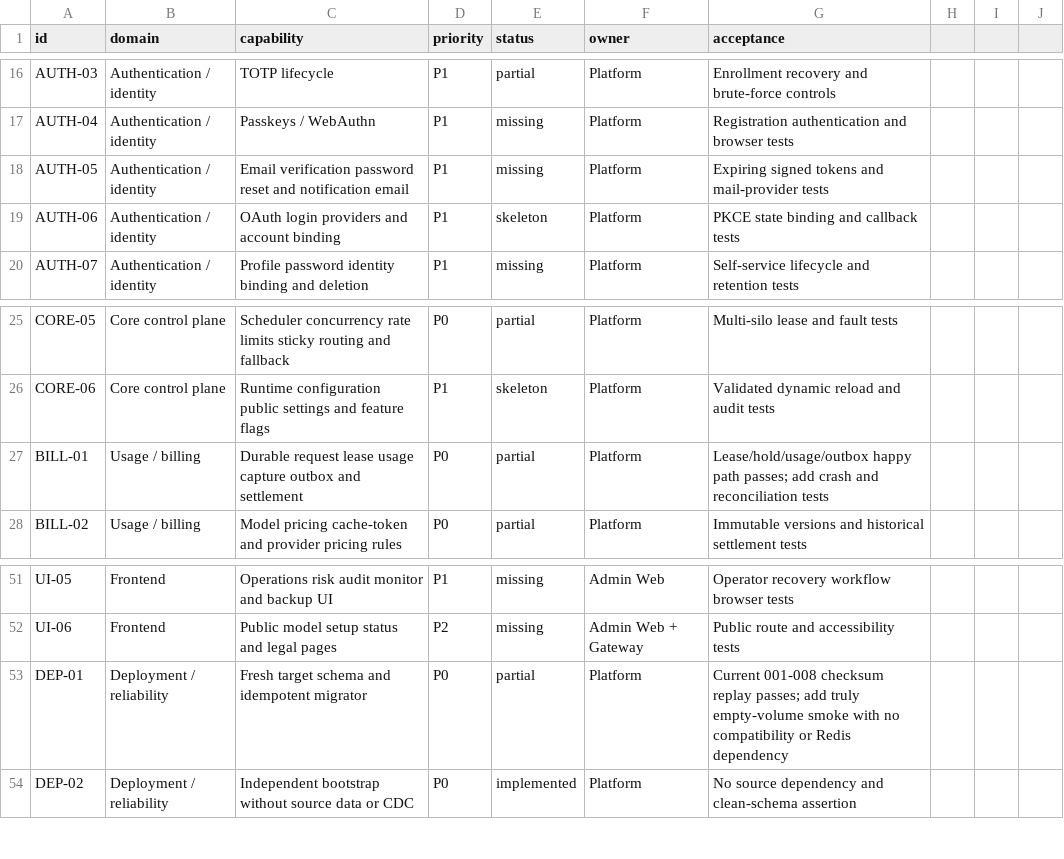
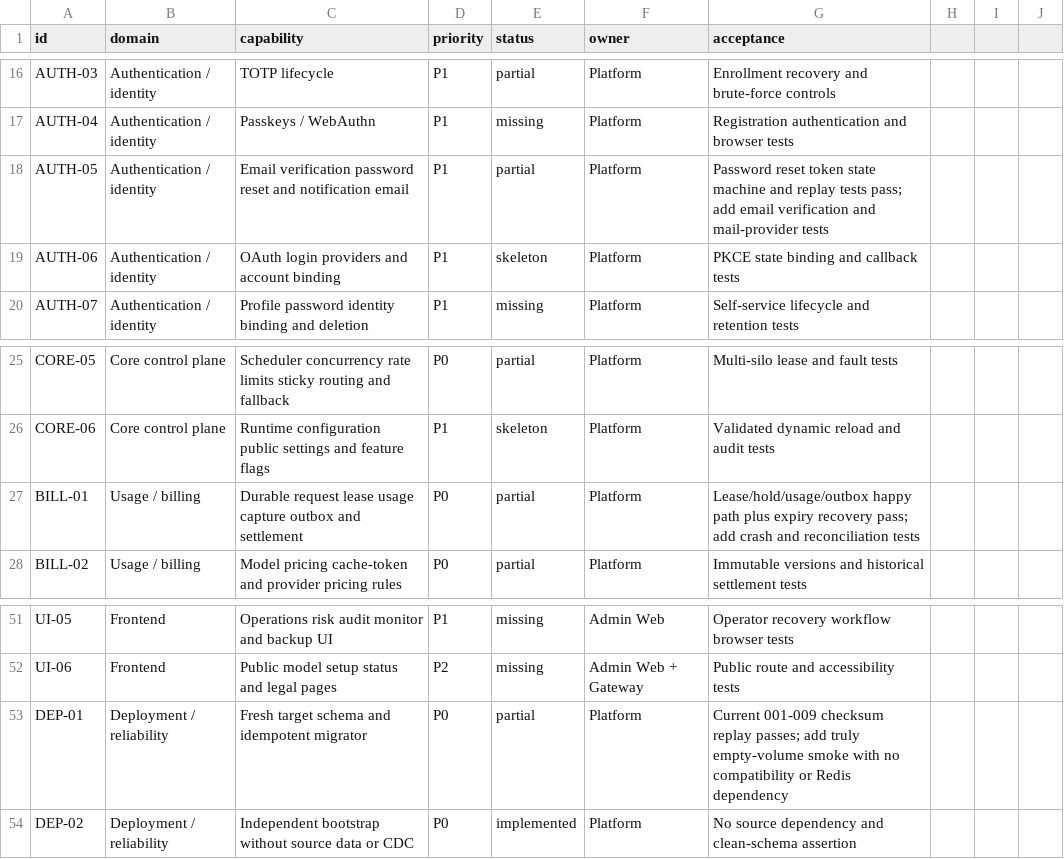
Before and after one commit to GMorandi/ScalaAPI-Platform, a CSV file: docs/rewrite/feature-inventory.csv, drawn as a sheet; only a part is shown, gaps mark what is left out.

Commit message:
docs(platform): record password recovery milestone
Refresh the rewrite baseline to the password-recovery implementation and current Admin/migrator image digests. Record ten-migration checksum replay, one-time reset-token runtime evidence, updated test totals, and the remaining email-delivery and verification work. Mark AUTH-05 partial rather than missing.

```diff
--- a/docs/rewrite/feature-inventory.csv
+++ b/docs/rewrite/feature-inventory.csv
@@ -17,3 +17,3 @@ AUTH-03,Authentication / identity,TOTP lifecycle,P1,partial,Platform,Enrollment
 AUTH-04,Authentication / identity,Passkeys / WebAuthn,P1,missing,Platform,Registration authentication and browser tests
-AUTH-05,Authentication / identity,Email verification password reset and notification email,P1,missing,Platform,Expiring signed tokens and mail-provider tests
+AUTH-05,Authentication / identity,Email verification password reset and notification email,P1,partial,Platform,Password reset token state machine and replay tests pass; add email verification and mail-provider tests
 AUTH-06,Authentication / identity,OAuth login providers and account binding,P1,skeleton,Platform,PKCE state binding and callback tests
@@ -26,3 +26,3 @@ CORE-05,Core control plane,Scheduler concurrency rate limits sticky routing and
 CORE-06,Core control plane,Runtime configuration public settings and feature flags,P1,skeleton,Platform,Validated dynamic reload and audit tests
-BILL-01,Usage / billing,Durable request lease usage capture outbox and settlement,P0,partial,Platform,Lease/hold/usage/outbox happy path passes; add crash and reconciliation tests
+BILL-01,Usage / billing,Durable request lease usage capture outbox and settlement,P0,partial,Platform,Lease/hold/usage/outbox happy path plus expiry recovery pass; add crash and reconciliation tests
 BILL-02,Usage / billing,Model pricing cache-token and provider pricing rules,P0,partial,Platform,Immutable versions and historical settlement tests
@@ -52,3 +52,3 @@ UI-05,Frontend,Operations risk audit monitor and backup UI,P1,missing,Admin Web,
 UI-06,Frontend,Public model setup status and legal pages,P2,missing,Admin Web + Gateway,Public route and accessibility tests
-DEP-01,Deployment / reliability,Fresh target schema and idempotent migrator,P0,partial,Platform,Current 001-008 checksum replay passes; add truly empty-volume smoke with no compatibility or Redis dependency
+DEP-01,Deployment / reliability,Fresh target schema and idempotent migrator,P0,partial,Platform,Current 001-009 checksum replay passes; add truly empty-volume smoke with no compatibility or Redis dependency
 DEP-02,Deployment / reliability,Independent bootstrap without source data or CDC,P0,implemented,Platform,No source dependency and clean-schema assertion
```
Also changed, not shown: 3 other files.
